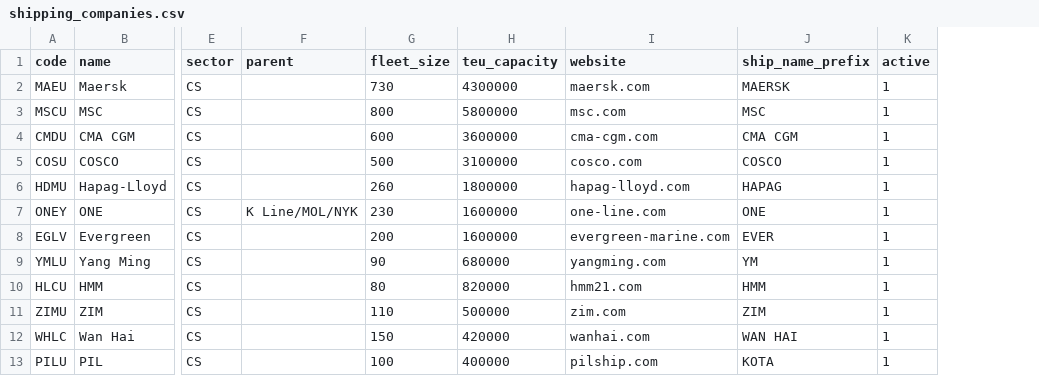
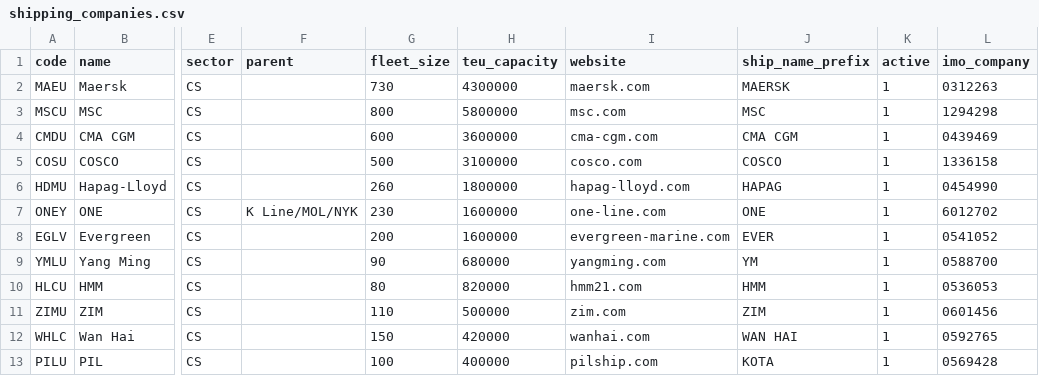
Before and after one commit to ngtrthanh/hpr-traffic-api, a CSV file: data/shipping_companies.csv, drawn as a sheet; only a part is shown, gaps mark what is left out; the diff names each change by its address in the sheet, - before the commit and + after, or states it on an @@ line.

Commit message:
feat: unified VCard/VTable system with dynamic tracker placeholders
- ENTITY_SCHEMA: port, airport, ship, route, company
- Each entity: icon, label, identity key, static sections, actions
- Dynamic section placeholder per entity (Live Tracking, Live Flight, Fleet Status)
- updateEntityLive(type, key, data) — ready for AIS/ADS-B integration
- VTable: sortable columns per entity type, click-to-sort headers
- IMO Company Number added to 69/100 shipping operators
- Replaces 4 separate showXCard functions with 1 schema-driven renderer

```diff
--- a/data/shipping_companies.csv
+++ b/data/shipping_companies.csv
+column L (imo_company), rows 2-13: 0312263 | 1294298 | 0439469 | 1336158 | 0454990 | 6012702 | 0541052 | 0588700 | 0536053 | 0601456 | 0592765 | 0569428
```
Also changed, not shown: 3 other files.
